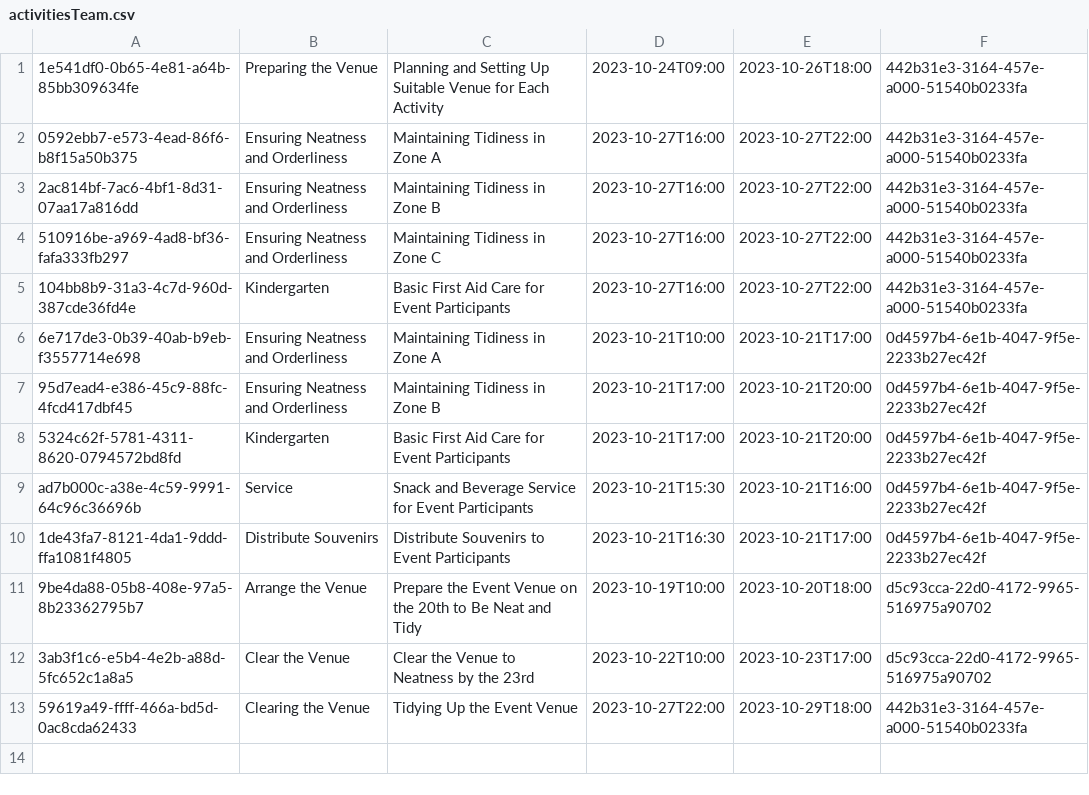
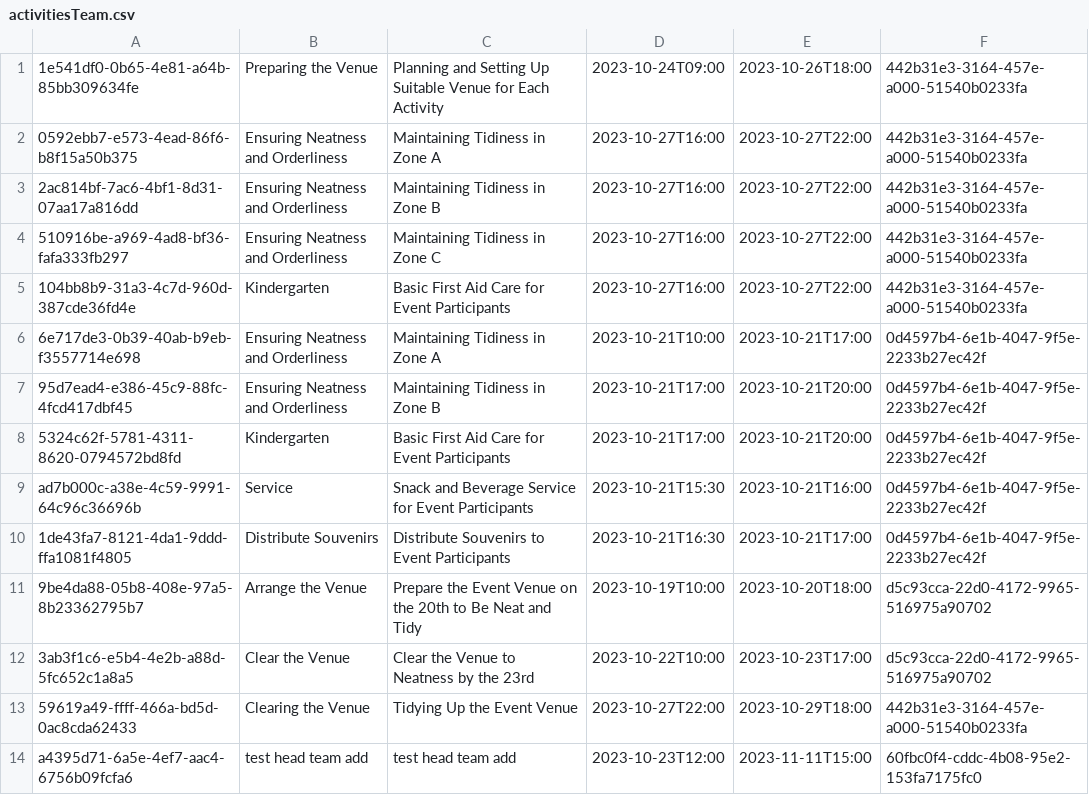
Before and after one commit to Teerut26/Java-Project, a CSV file: data/csv/activitiesTeam.csv, drawn as a sheet; the diff names each change by its address in the sheet, - before the commit and + after, or states it on an @@ line.

```diff
--- a/data/csv/activitiesTeam.csv
+++ b/data/csv/activitiesTeam.csv
+row 14: a4395d71-6a5e-4ef7-aac4-6756b09fcfa6 | test head team add | test head team add | 2023-10-23T12:00 | 2023-11-11T15:00 | 60fbc0f4-cddc-4b08-95e2-153fa7175fc0
```
Also changed, not shown: data/csv/events.csv, data/csv/mtm/_userToTeam.csv, 10 other files.
